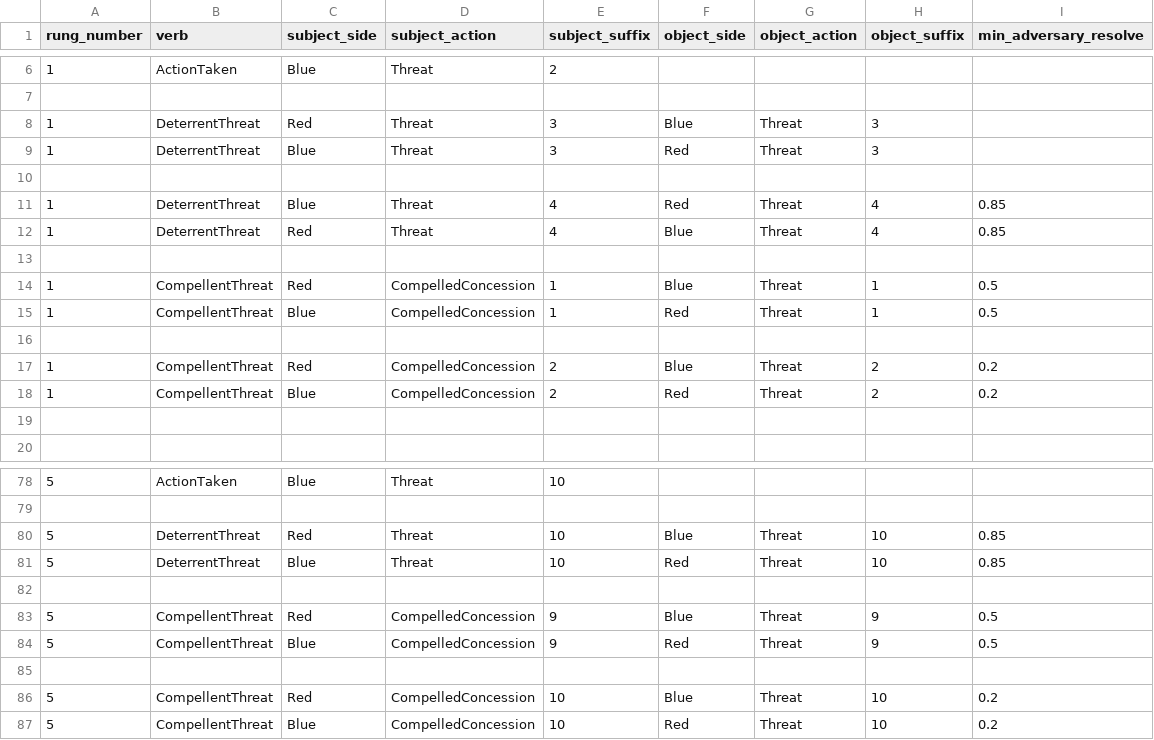
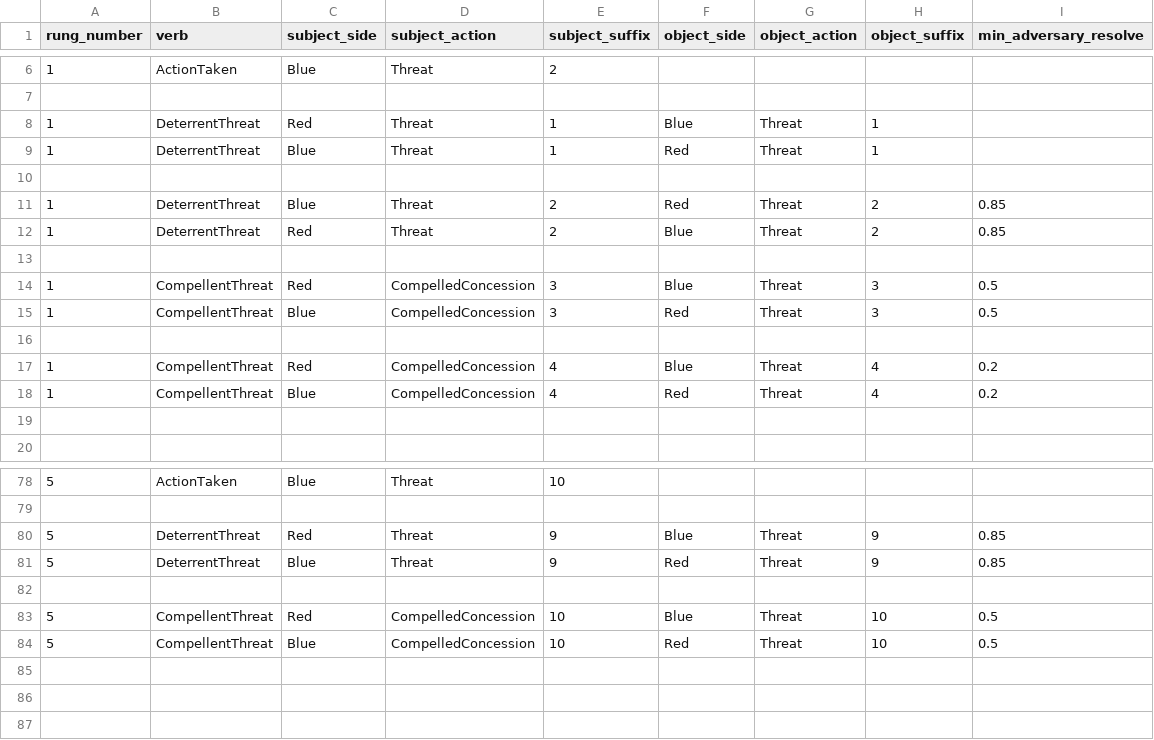
Before and after one commit to xfalseidol/theeROMANCER, a CSV file: demo/hotline/data/matchingrules.csv, drawn as a sheet; only a part is shown, gaps mark what is left out; the diff covers the shown part only.

Commit message:
Fix rules based on discussion with Ed

```diff
--- a/demo/hotline/data/matchingrules.csv
+++ b/demo/hotline/data/matchingrules.csv
@@ -7,13 +7,13 @@ rung_number,verb,subject_side,subject_action,subject_suffix,object_side,object_a
 ,,,,,,,,
-1,DeterrentThreat,Red,Threat,3,Blue,Threat,3,
-1,DeterrentThreat,Blue,Threat,3,Red,Threat,3,
+1,DeterrentThreat,Red,Threat,1,Blue,Threat,1,
+1,DeterrentThreat,Blue,Threat,1,Red,Threat,1,
 ,,,,,,,,
-1,DeterrentThreat,Blue,Threat,4,Red,Threat,4,0.85
-1,DeterrentThreat,Red,Threat,4,Blue,Threat,4,0.85
+1,DeterrentThreat,Blue,Threat,2,Red,Threat,2,0.85
+1,DeterrentThreat,Red,Threat,2,Blue,Threat,2,0.85
 ,,,,,,,,
-1,CompellentThreat,Red,CompelledConcession,1,Blue,Threat,1,0.5
-1,CompellentThreat,Blue,CompelledConcession,1,Red,Threat,1,0.5
+1,CompellentThreat,Red,CompelledConcession,3,Blue,Threat,3,0.5
+1,CompellentThreat,Blue,CompelledConcession,3,Red,Threat,3,0.5
 ,,,,,,,,
-1,CompellentThreat,Red,CompelledConcession,2,Blue,Threat,2,0.2
-1,CompellentThreat,Blue,CompelledConcession,2,Red,Threat,2,0.2
+1,CompellentThreat,Red,CompelledConcession,4,Blue,Threat,4,0.2
+1,CompellentThreat,Blue,CompelledConcession,4,Red,Threat,4,0.2
 ,,,,,,,,
@@ -79,9 +79,6 @@ rung_number,verb,subject_side,subject_action,subject_suffix,object_side,object_a
 ,,,,,,,,
-5,DeterrentThreat,Red,Threat,10,Blue,Threat,10,0.85
-5,DeterrentThreat,Blue,Threat,10,Red,Threat,10,0.85
+5,DeterrentThreat,Red,Threat,9,Blue,Threat,9,0.85
+5,DeterrentThreat,Blue,Threat,9,Red,Threat,9,0.85
 ,,,,,,,,
-5,CompellentThreat,Red,CompelledConcession,9,Blue,Threat,9,0.5
-5,CompellentThreat,Blue,CompelledConcession,9,Red,Threat,9,0.5
-,,,,,,,,
-5,CompellentThreat,Red,CompelledConcession,10,Blue,Threat,10,0.2
-5,CompellentThreat,Blue,CompelledConcession,10,Red,Threat,10,0.2
+5,CompellentThreat,Red,CompelledConcession,10,Blue,Threat,10,0.5
+5,CompellentThreat,Blue,CompelledConcession,10,Red,Threat,10,0.5
```
Also changed, not shown: 48 edited cells elsewhere in this file.
